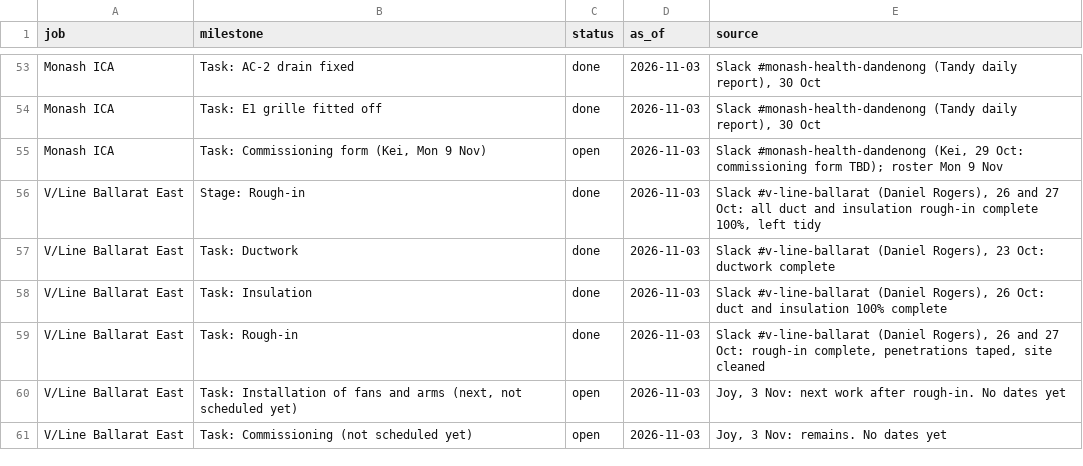
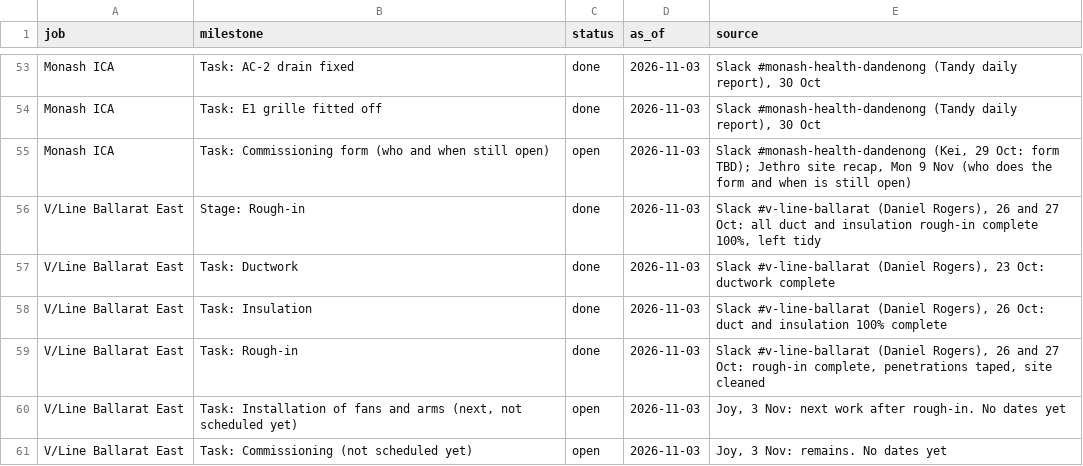
Before and after one commit to vpstock/vp-program-scheduler, a CSV file: data/milestones.csv, drawn as a sheet; only a part is shown, gaps mark what is left out; the diff covers the shown part only.

```diff
--- a/data/milestones.csv
+++ b/data/milestones.csv
@@ -54,3 +54,3 @@ Monash ICA,Task: AC-2 drain fixed,done,2026-11-03,"Slack #monash-health-dandenon
 Monash ICA,Task: E1 grille fitted off,done,2026-11-03,"Slack #monash-health-dandenong (Tandy daily report), 30 Oct"
-Monash ICA,"Task: Commissioning form (Kei, Mon 9 Nov)",open,2026-11-03,"Slack #monash-health-dandenong (Kei, 29 Oct: commissioning form TBD); roster Mon 9 Nov"
+Monash ICA,Task: Commissioning form (who and when still open),open,2026-11-03,"Slack #monash-health-dandenong (Kei, 29 Oct: form TBD); Jethro site recap, Mon 9 Nov (who does the form and when is still open)"
 V/Line Ballarat East,Stage: Rough-in,done,2026-11-03,"Slack #v-line-ballarat (Daniel Rogers), 26 and 27 Oct: all duct and insulation rough-in complete 100%, left tidy"
```
Also changed, not shown: 7 added rows and 17 edited cells elsewhere in this file, data/cal_events.csv, data/crew.csv, 2 other files.
